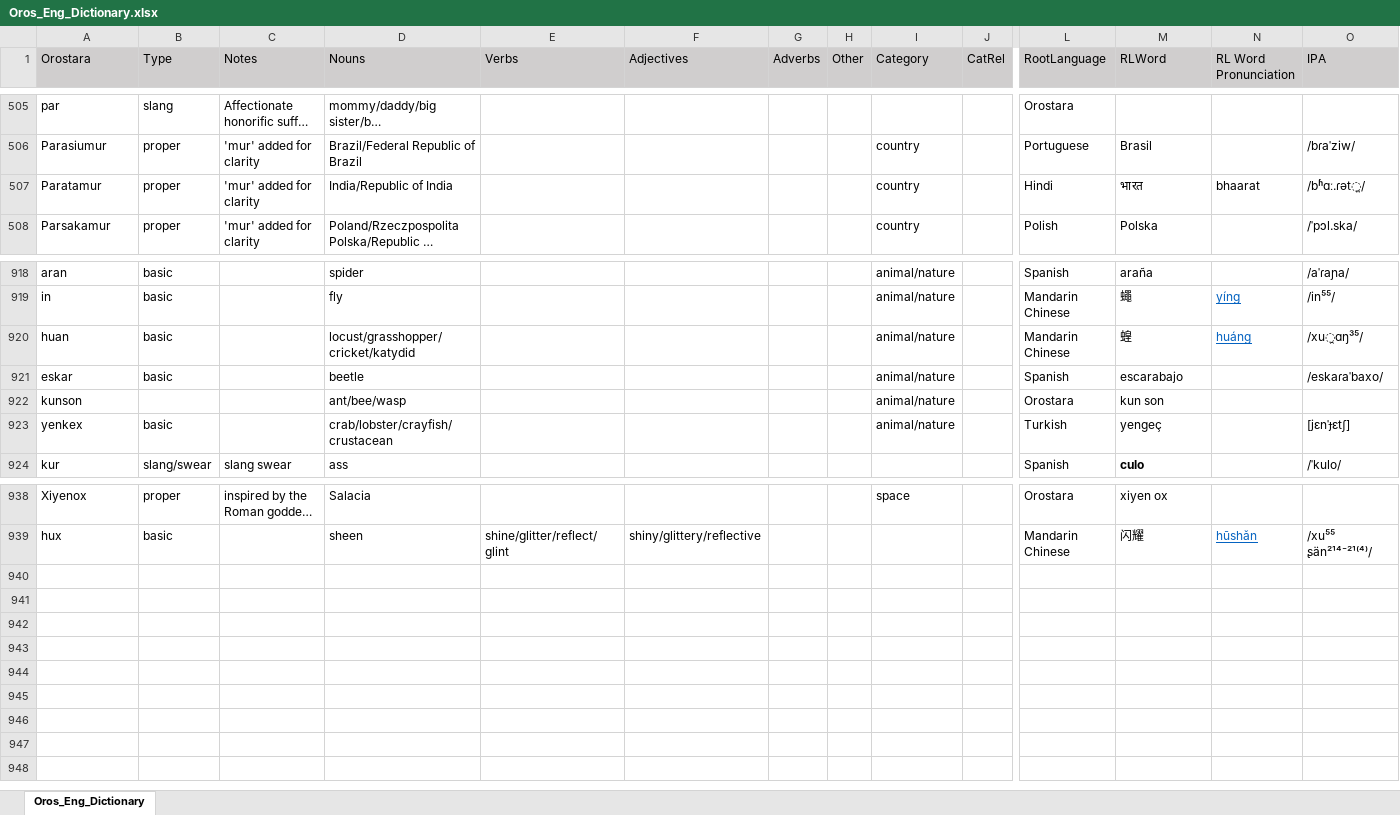
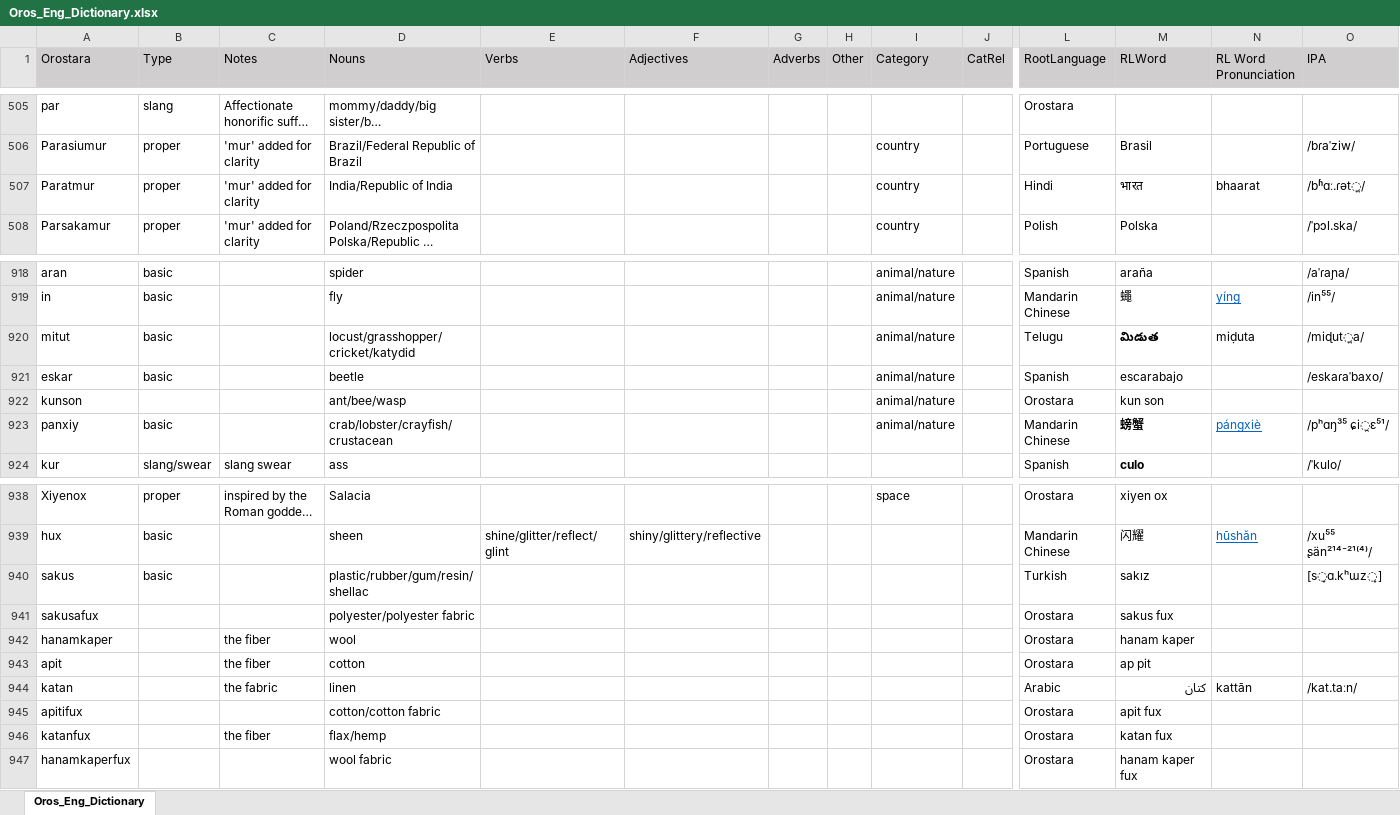
Before and after one commit to brushscape/Orostara-Dictionary, an Excel workbook: files/Oros_Eng_Dictionary.xlsx, sheet Oros_Eng_Dictionary, drawn as a sheet; only a part is shown, gaps mark what is left out; long unchanged cells end in …; values as stored, in another font and other column widths than the file's, no borders; table styles not drawn; removed rows and columns are numbered as before the commit, all else as after; rows hold the shown columns only; the diff names each change by its address in the sheet, - before the commit and + after, or states it on an @@ line.

```diff
--- a/files/Oros_Eng_Dictionary.xlsx (sheet Oros_Eng_Dictionary)
+++ b/files/Oros_Eng_Dictionary.xlsx (sheet Oros_Eng_Dictionary)
-A507 (Orostara): Paratamur
+A507 (Orostara): Paratmur
-row 920: huan | basic |  | locust/grasshopper/cricket/katydid |  |  |  |  | animal/nature |  | Mandarin Chinese | 蝗 | huáng | /xu̯ɑŋ³⁵/
+row 920: mitut | basic |  | locust/grasshopper/cricket/katydid |  |  |  |  | animal/nature |  | Telugu | మిడుత | miḍuta | /miɖut̪a/
-row 923: yenkex | basic |  | crab/lobster/crayfish/crustacean |  |  |  |  | animal/nature |  | Turkish | yengeç |  | [jɛnˈɟɛtʃ]
+row 923: panxiy | basic |  | crab/lobster/crayfish/crustacean |  |  |  |  | animal/nature |  | Mandarin Chinese | 螃蟹 | pángxiè | /pʰɑŋ³⁵ ɕi̯ɛ⁵¹/
+row 940: sakus | basic |  | plastic/rubber/gum/resin/shellac |  |  |  |  |  |  | Turkish | sakız |  | [s̟ɑ.kʰɯz̟]
+row 941: sakusafux |  |  | polyester/polyester fabric |  |  |  |  |  |  | Orostara | sakus fux
+row 942: hanamkaper |  | the fiber | wool |  |  |  |  |  |  | Orostara | hanam kaper
+row 943: apit |  | the fiber | cotton |  |  |  |  |  |  | Orostara | ap pit
+row 944: katan |  | the fabric | linen |  |  |  |  |  |  | Arabic | كتان | kattān | /kat.taːn/
+row 945: apitifux |  |  | cotton/cotton fabric |  |  |  |  |  |  | Orostara | apit fux
+row 946: katanfux |  | the fiber | flax/hemp |  |  |  |  |  |  | Orostara | katan fux
+row 947: hanamkaperfux |  |  | wool fabric |  |  |  |  |  |  | Orostara | hanam kaper fux
```
Also changed, not shown: 1 other file.
